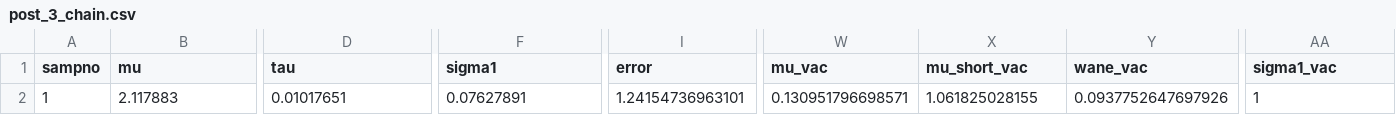
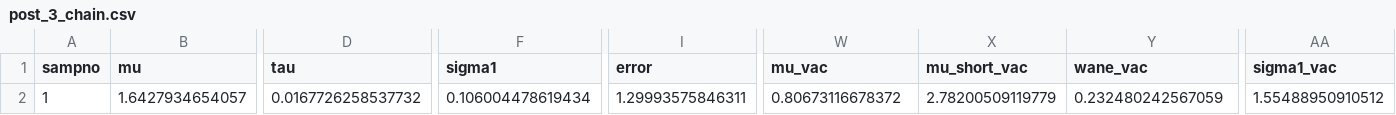
Before and after one commit to dchodge/pilot.hcw, a CSV file: outputs/hcw_pre/fits/dis_dep/full/m1/post_3_chain.csv, drawn as a sheet; only a part is shown, gaps mark what is left out; the diff covers the shown part only; the diff names each change by its address in the sheet, - before the commit and + after, or states it on an @@ line.

```diff
--- a/outputs/hcw_pre/fits/dis_dep/full/m1/post_3_chain.csv
+++ b/outputs/hcw_pre/fits/dis_dep/full/m1/post_3_chain.csv
-B2 (mu): 2.117883
+B2 (mu): 1.6427934654057
-D2 (tau): 0.01017651
+D2 (tau): 0.0167726258537732
-F2 (sigma1): 0.07627891
+F2 (sigma1): 0.106004478619434
-I2 (error): 1.24154736963101
+I2 (error): 1.29993575846311
-W2 (mu_vac): 0.130951796698571
+W2 (mu_vac): 0.80673116678372
-X2 (mu_short_vac): 1.061825028155
+X2 (mu_short_vac): 2.78200509119779
-Y2 (wane_vac): 0.0937752647697926
+Y2 (wane_vac): 0.232480242567059
-AA2 (sigma1_vac): 1
+AA2 (sigma1_vac): 1.55488950910512
```
Also changed, not shown: 5 edited cells elsewhere in this file, outputs/hcw_pre/fits/dis_dep/full/m1/post_1_chain.csv, outputs/hcw_pre/fits/dis_dep/full/m1/post_2_chain.csv, 29 other files.
